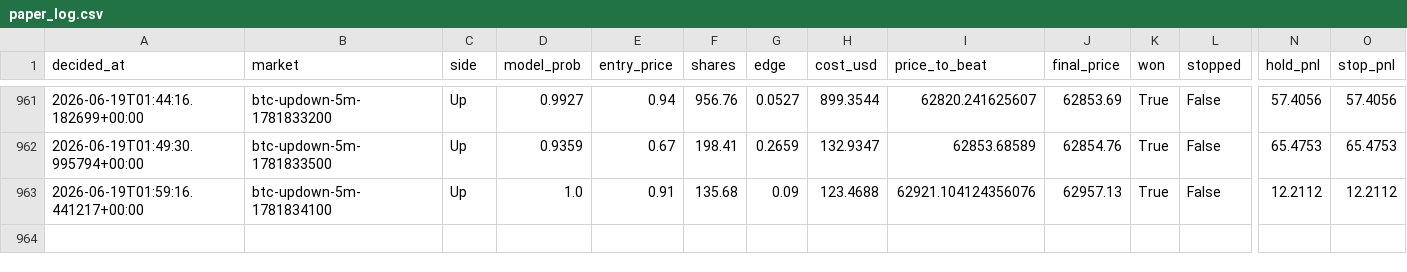
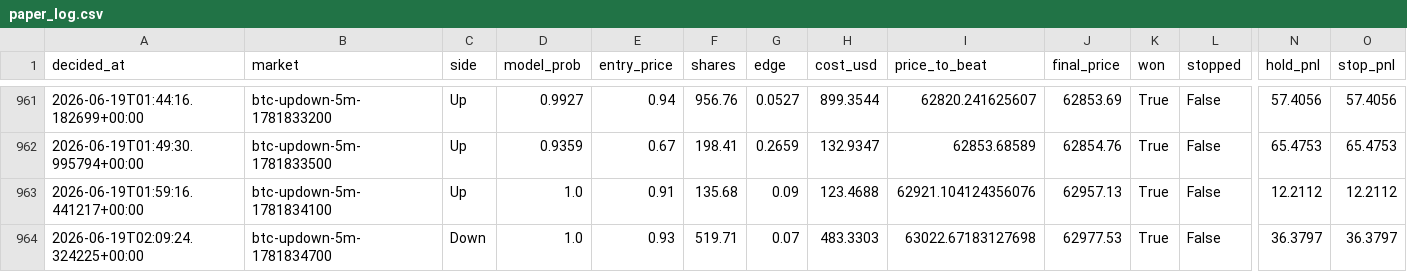
Before and after one commit to argostroloji/polybot-5m, a CSV file: paper_log.csv, drawn as a sheet; only a part is shown, gaps mark what is left out; rows hold the shown columns only; the diff names each change by its address in the sheet, - before the commit and + after, or states it on an @@ line.

Commit message:
paper: update state [skip ci]

```diff
--- a/paper_log.csv
+++ b/paper_log.csv
+row 964: 2026-06-19T02:09:24.324225+00:00 | btc-updown-5m-1781834700 | Down | 1.0 | 0.93 | 519.71 | 0.07 | 483.3303 | 63022.67183127698 | 62977.53 | True | False | 36.3797 | 36.3797
```
Also changed, not shown: 4 other files.
